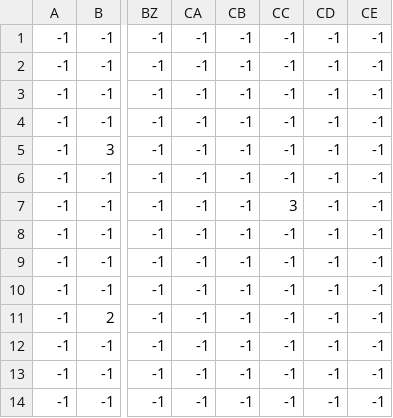
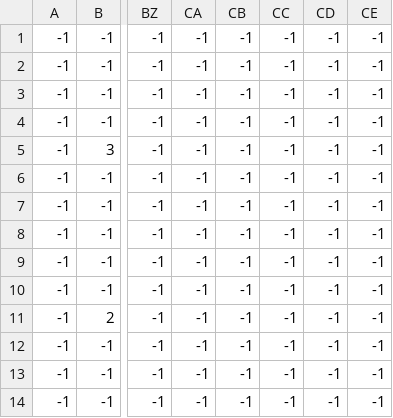
Before and after one commit to mquangdo/GameProject, a CSV file: AdventureInSwamp/0/level_0_stone.csv, drawn as a sheet; only a part is shown, gaps mark what is left out; the diff names each change by its address in the sheet, - before the commit and + after, or states it on an @@ line.

```diff
--- a/AdventureInSwamp/0/level_0_stone.csv
+++ b/AdventureInSwamp/0/level_0_stone.csv
-CC7: 3
+CC7: -1
```
Also changed, not shown: AdventureInSwamp/0/level_0_terrain.csv, AdventureInSwamp/0/level_0_willow.csv, 31 other files.
